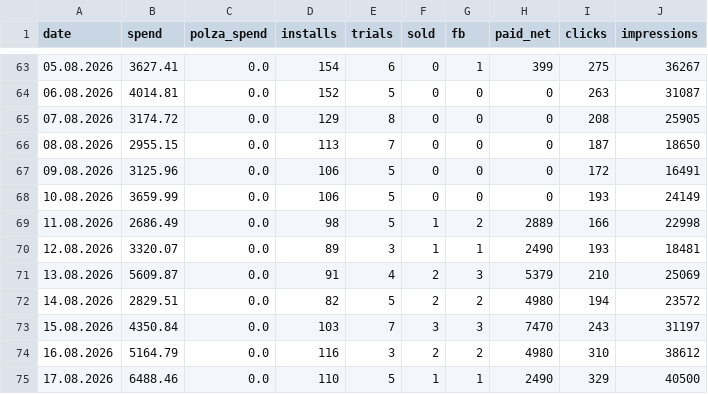
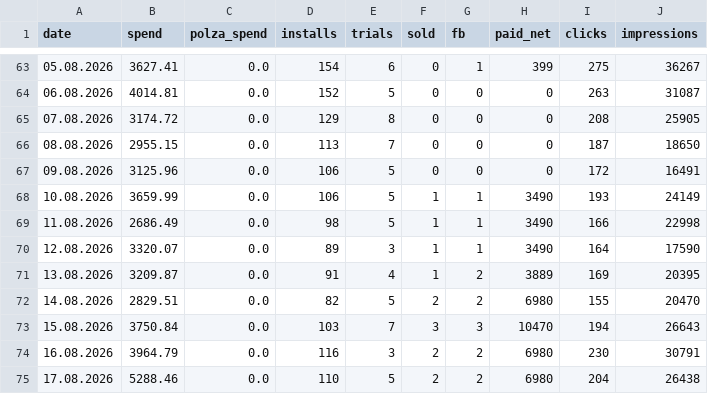
Before and after one commit to lusnikovvaceslav9-oss/elixir-dashboard, a CSV file: data/planto-daily.csv, drawn as a sheet; only a part is shown, gaps mark what is left out; the diff covers the shown part only.

Commit message:
chore: auto-update Planto feed data

```diff
--- a/data/planto-daily.csv
+++ b/data/planto-daily.csv
@@ -67,9 +67,9 @@ date,spend,polza_spend,installs,trials,sold,fb,paid_net,clicks,impressions
 09.08.2026,3125.96,0.0,106,5,0,0,0,172,16491
-10.08.2026,3659.99,0.0,106,5,0,0,0,193,24149
-11.08.2026,2686.49,0.0,98,5,1,2,2889,166,22998
-12.08.2026,3320.07,0.0,89,3,1,1,2490,193,18481
-13.08.2026,5609.87,0.0,91,4,2,3,5379,210,25069
-14.08.2026,2829.51,0.0,82,5,2,2,4980,194,23572
-15.08.2026,4350.84,0.0,103,7,3,3,7470,243,31197
-16.08.2026,5164.79,0.0,116,3,2,2,4980,310,38612
-17.08.2026,6488.46,0.0,110,5,1,1,2490,329,40500
+10.08.2026,3659.99,0.0,106,5,1,1,3490,193,24149
+11.08.2026,2686.49,0.0,98,5,1,1,3490,166,22998
+12.08.2026,3320.07,0.0,89,3,1,1,3490,164,17590
+13.08.2026,3209.87,0.0,91,4,1,2,3889,169,20395
+14.08.2026,2829.51,0.0,82,5,2,2,6980,155,20470
+15.08.2026,3750.84,0.0,103,7,3,3,10470,194,26643
+16.08.2026,3964.79,0.0,116,3,2,2,6980,230,30791
+17.08.2026,5288.46,0.0,110,5,2,2,6980,204,26438
```
Also changed, not shown: 154 edited cells elsewhere in this file, 3 other files.
